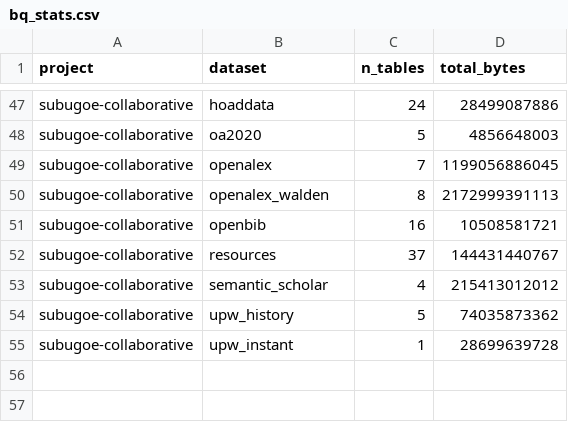
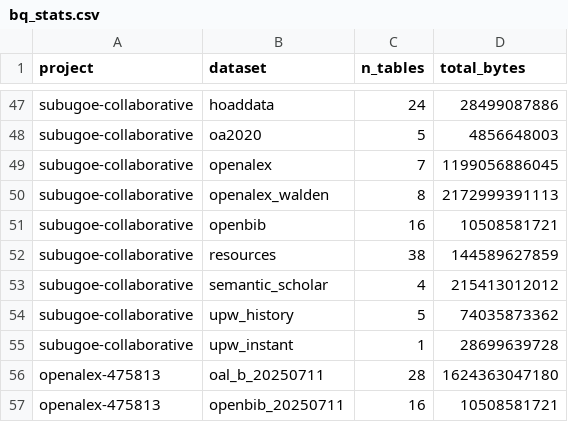
Before and after one commit to orion-dbs-community/website, a CSV file: data/bq_stats.csv, drawn as a sheet; only a part is shown, gaps mark what is left out.

```diff
--- a/data/bq_stats.csv
+++ b/data/bq_stats.csv
@@ -51,3 +51,3 @@ subugoe-collaborative,openalex_walden,8,2172999391113
 subugoe-collaborative,openbib,16,10508581721
-subugoe-collaborative,resources,37,144431440767
+subugoe-collaborative,resources,38,144589627859
 subugoe-collaborative,semantic_scholar,4,215413012012
@@ -55 +55,3 @@ subugoe-collaborative,upw_history,5,74035873362
 subugoe-collaborative,upw_instant,1,28699639728
+openalex-475813,oal_b_20250711,28,1624363047180
+openalex-475813,openbib_20250711,16,10508581721
```
Also changed, not shown: 7 other files.
